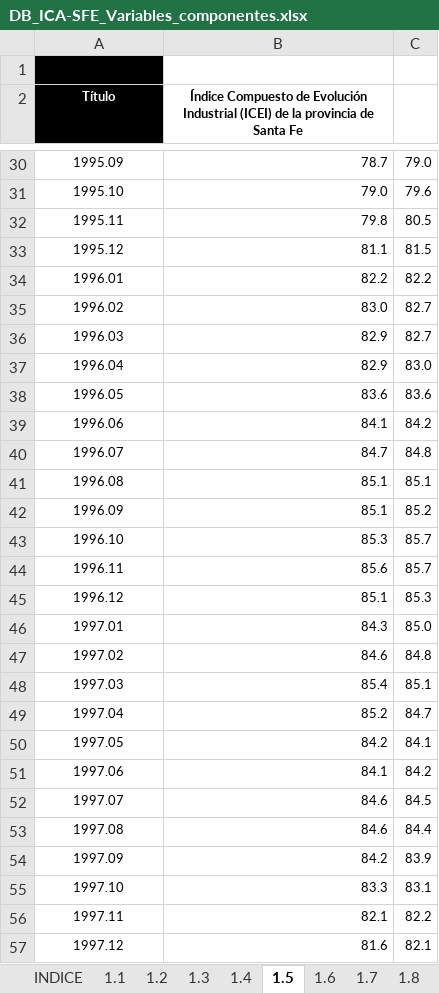
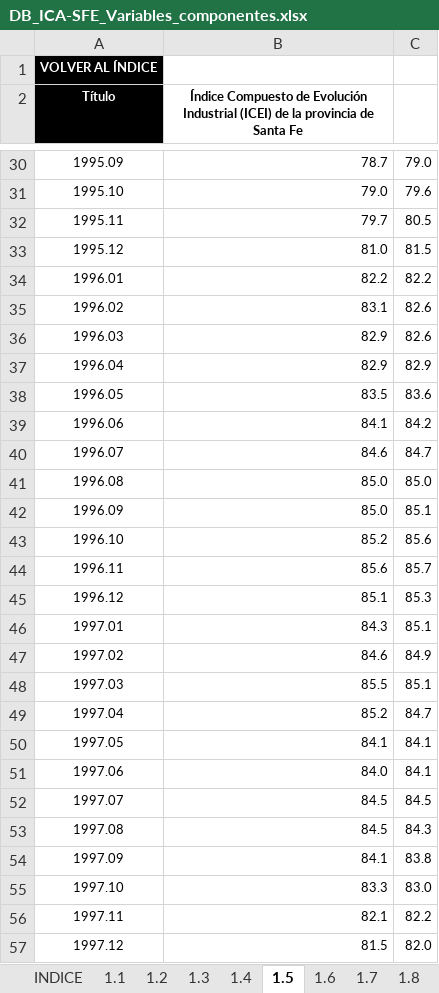
Before and after one commit to CES-BCSF/bd_ces, an Excel workbook: DB_ICA-SFE_Variables_componentes.xlsx, sheet 1.5, drawn as a sheet; only a part is shown, gaps mark what is left out; values as stored, in another font and other column widths than the file's, no borders; the diff covers the shown part only; the diff names each change by its address in the sheet, - before the commit and + after, or states it on an @@ line.

```diff
--- a/DB_ICA-SFE_Variables_componentes.xlsx (sheet 1.5)
+++ b/DB_ICA-SFE_Variables_componentes.xlsx (sheet 1.5)
-A1 (Título): (empty)
+A1 (Título): VOLVER AL ÍNDICE
-B32: 79.8
+B32: 79.7
-B33: 81.1
+B33: 81.0
-B35: 83.0
+B35: 83.1
-C35:C36: 82.7
+C35:C36: 82.6
-C37: 83.0
+C37: 82.9
-B38: 83.6
+B38: 83.5
-B40: 84.7
+B40: 84.6
-C40: 84.8
+C40: 84.7
-B41:B42: 85.1
+B41:B42: 85.0
-C41: 85.1
+C41: 85.0
-C42: 85.2
+C42: 85.1
-B43: 85.3
+B43: 85.2
-C43: 85.7
+C43: 85.6
-C46: 85.0
+C46: 85.1
-C47: 84.8
+C47: 84.9
-B48: 85.4
+B48: 85.5
-B50: 84.2
+B50: 84.1
-B51: 84.1
+B51: 84.0
-C51: 84.2
+C51: 84.1
-B52:B53: 84.6
+B52:B53: 84.5
-C53: 84.4
+C53: 84.3
-B54: 84.2
+B54: 84.1
-C54: 83.9
+C54: 83.8
-C55: 83.1
+C55: 83.0
-B57: 81.6
+B57: 81.5
-C57: 82.1
+C57: 82.0
```
Also changed, not shown: 49 added rows, 1 removed row, 411 edited cells and cell formats elsewhere in this sheet, sheet 1.1, sheet 1.6, sheet 1.3, sheet 1.4, sheet 1.9, sheet 1.7, 3 more sheets, charts or pictures.
